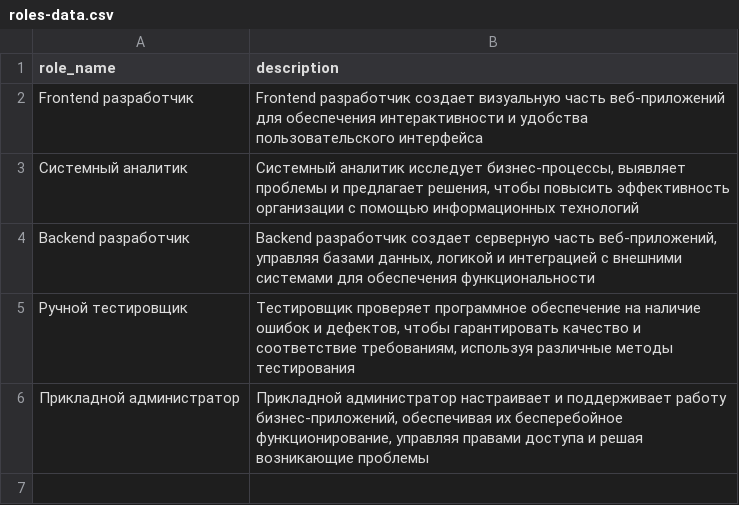
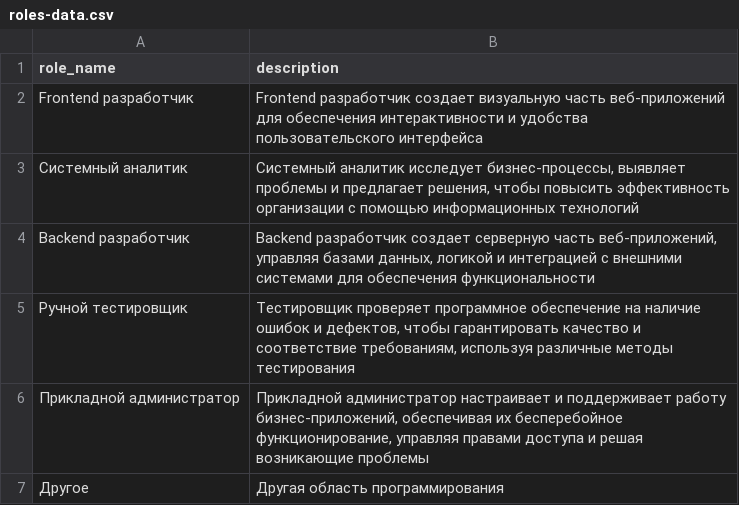
Before and after one commit to Markelych32/Specialist-IT-profile, a CSV file: backend/src/main/resources/db/changelog/mvp/data/roles-data.csv, drawn as a sheet; the diff names each change by its address in the sheet, - before the commit and + after, or states it on an @@ line.

```diff
--- a/backend/src/main/resources/db/changelog/mvp/data/roles-data.csv
+++ b/backend/src/main/resources/db/changelog/mvp/data/roles-data.csv
+row 7: Другое | Другая область программирования
```
Also changed, not shown: 15 other files.
